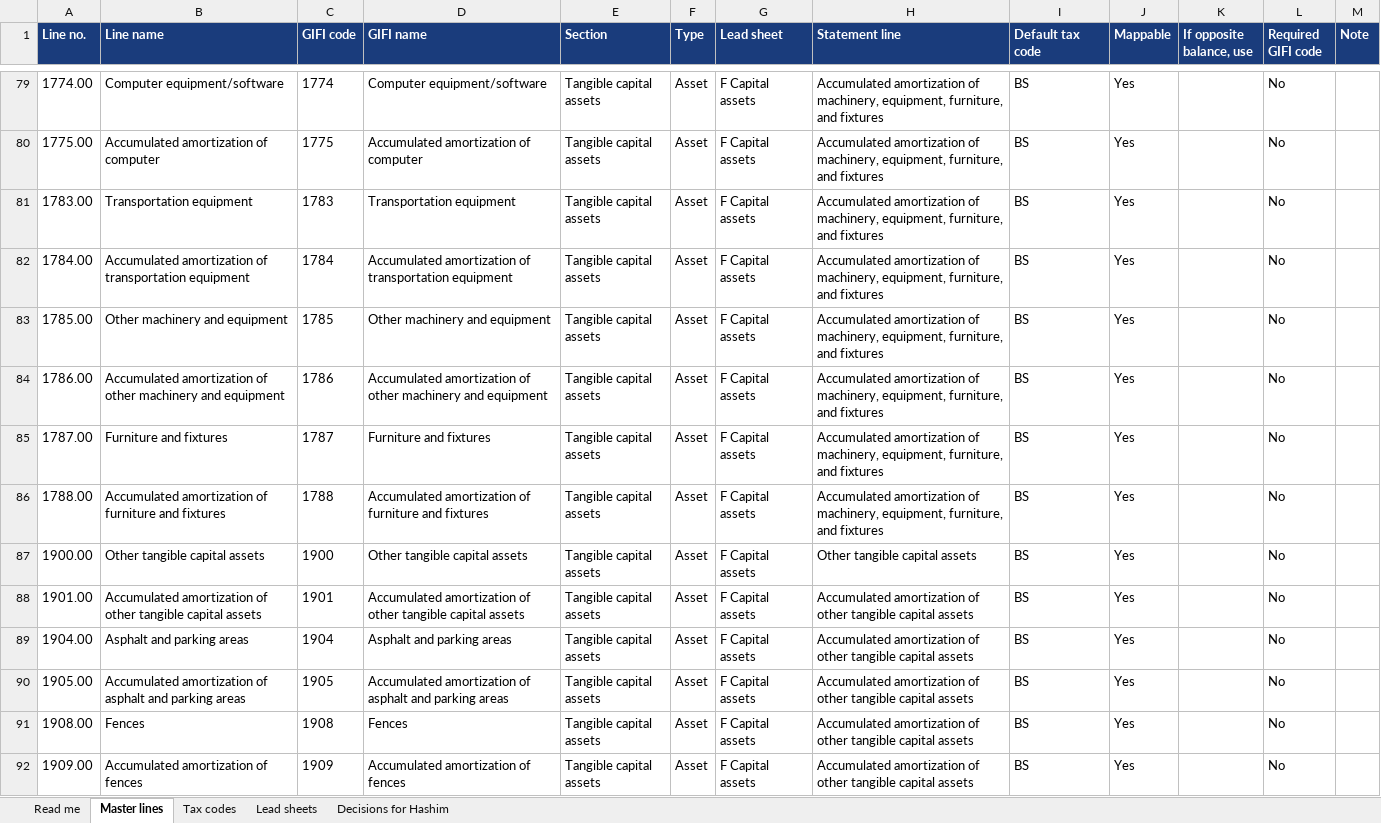
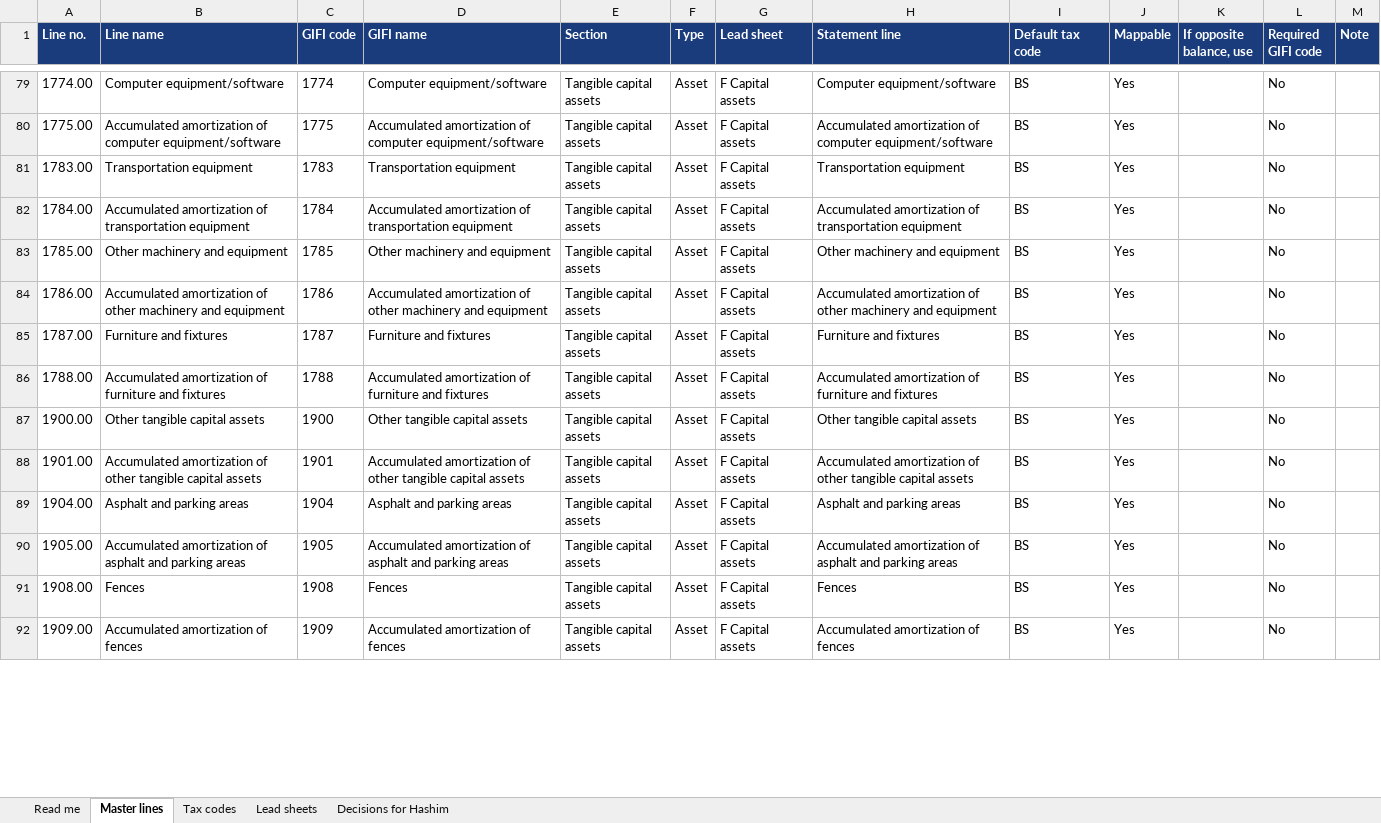
Before and after one commit to hashim-awad/concept-firm-app, an Excel workbook: docs/phase3/Closebook-master-lines-APPROVED.xlsx, sheet Master lines, drawn as a sheet; only a part is shown, gaps mark what is left out; values as stored, in another font and other column widths than the file's, no borders; the diff covers the shown part only; the diff names each change by its address in the sheet, - before the commit and + after, or states it on an @@ line.

```diff
--- a/docs/phase3/Closebook-master-lines-APPROVED.xlsx (sheet Master lines)
+++ b/docs/phase3/Closebook-master-lines-APPROVED.xlsx (sheet Master lines)
-H79 (Statement line): Accumulated amortization of machinery, equipment, furniture, and fixtures
+H79 (Statement line): Computer equipment/software
-B80 (Line name): …of computer
+B80 (Line name): …of computer equipment/software
-D80 (GIFI name): …of computer
+D80 (GIFI name): …of computer equipment/software
-H80 (Statement line): …amortization of machinery, equipment, furniture, and fixtures
+H80 (Statement line): …amortization of computer equipment/software
-H81 (Statement line): Accumulated amortization of machinery, equipment, furniture, and fixtures
+H81 (Statement line): Transportation equipment
-H82 (Statement line): …amortization of machinery, equipment, furniture, and fixtures
+H82 (Statement line): …amortization of transportation equipment
-H83 (Statement line): Accumulated amortization of machinery, equipment, furniture, and fixtures
+H83 (Statement line): Other machinery and equipment
-H84 (Statement line): …amortization of machinery, equipment, furniture, and fixtures
+H84 (Statement line): …amortization of other machinery and equipment
-H85 (Statement line): Accumulated amortization of machinery, equipment, furniture, and fixtures
+H85 (Statement line): Furniture and fixtures
-H86 (Statement line): …amortization of machinery, equipment, furniture, and fixtures
+H86 (Statement line): …amortization of furniture and fixtures
-H89 (Statement line): Accumulated amortization of other tangible capital assets
+H89 (Statement line): Asphalt and parking areas
-H90 (Statement line): …amortization of other tangible capital assets
+H90 (Statement line): …amortization of asphalt and parking areas
-H91 (Statement line): Accumulated amortization of other tangible capital assets
+H91 (Statement line): Fences
-H92 (Statement line): …amortization of other tangible capital assets
+H92 (Statement line): …amortization of fences
```
Also changed, not shown: 126 edited cells elsewhere in this sheet, sheet Read me, 41 other files.
